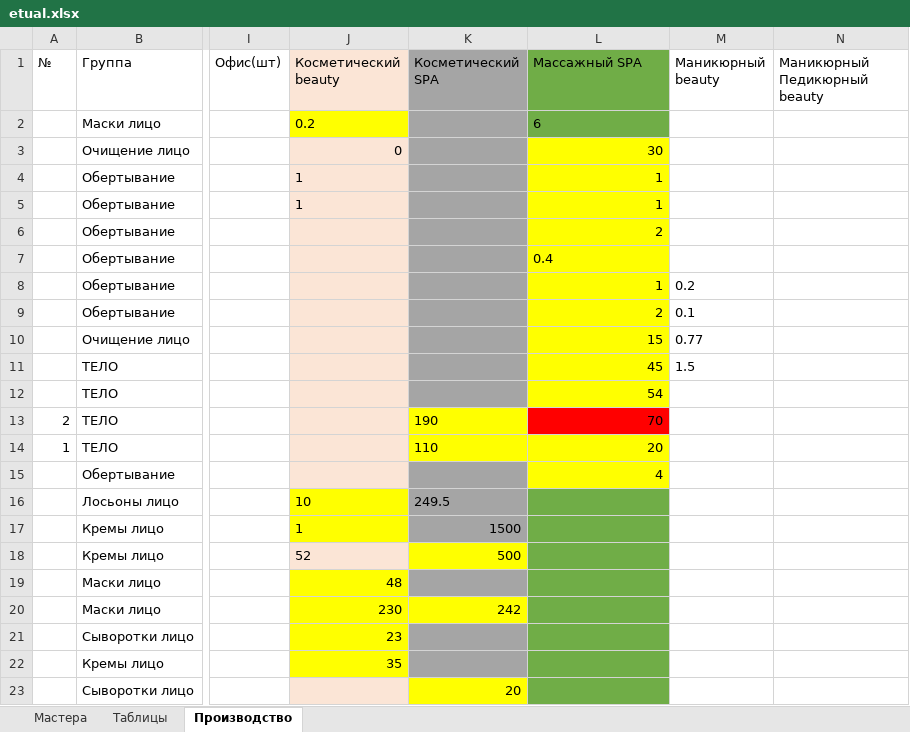
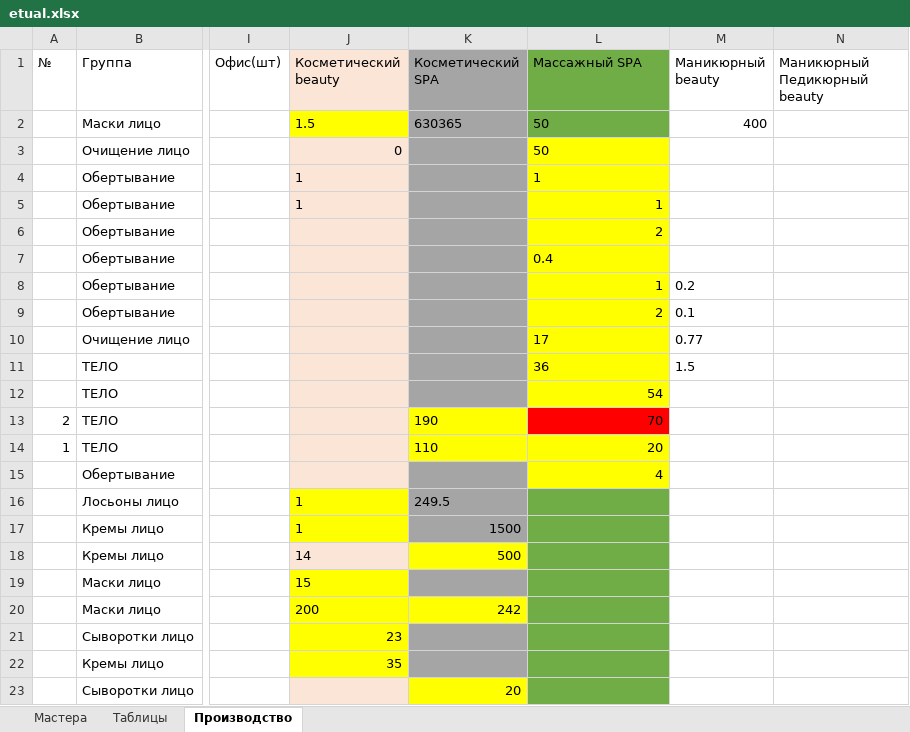
Before and after one commit to kelinsobw/django_excel, an Excel workbook: etual.xlsx, sheet Производство, drawn as a sheet; only a part is shown, gaps mark what is left out; values as stored, in another font and other column widths than the file's, no borders; the diff names each change by its address in the sheet, - before the commit and + after, or states it on an @@ line.

```diff
--- a/etual.xlsx (sheet Производство)
+++ b/etual.xlsx (sheet Производство)
-J2 (Косметический beauty): 0.2
+J2 (Косметический beauty): 1.5
-K2 (Косметический SPA): (empty)
+K2 (Косметический SPA): 630365
-L2 (Массажный SPA): 6
+L2 (Массажный SPA): 50
-M2 (Маникюрный beauty): (empty)
+M2 (Маникюрный beauty): 400
-L3 (Массажный SPA): 30
+L3 (Массажный SPA): 50
-L4 alignment: right
+L4 alignment: left
-L10 (Массажный SPA): 15
+L10 (Массажный SPA): 17
-L11 (Массажный SPA): 45
+L11 (Массажный SPA): 36
-J16 (Косметический beauty): 10
+J16 (Косметический beauty): 1
-J18 (Косметический beauty): 52
+J18 (Косметический beauty): 14
-J19 (Косметический beauty): 48
+J19 (Косметический beauty): 15
-J20 (Косметический beauty): 230
+J20 (Косметический beauty): 200
```
Also changed, not shown: 1 other file.
